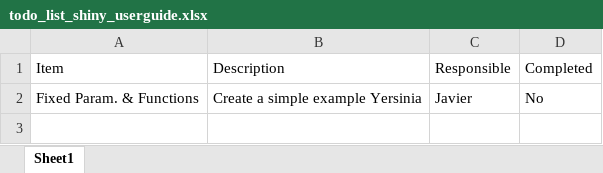
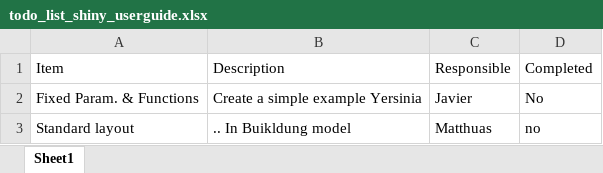
Before and after one commit to Jsanchez-upei/srr_ug, an Excel workbook: todo_list_shiny_userguide.xlsx, sheet Sheet1, drawn as a sheet; values as stored, in another font and other column widths than the file's, no borders; the diff names each change by its address in the sheet, - before the commit and + after, or states it on an @@ line.

Commit message:
xls

```diff
--- a/todo_list_shiny_userguide.xlsx (sheet Sheet1)
+++ b/todo_list_shiny_userguide.xlsx (sheet Sheet1)
+row 3: Standard layout | .. In Buikldung model | Matthuas | no
```
